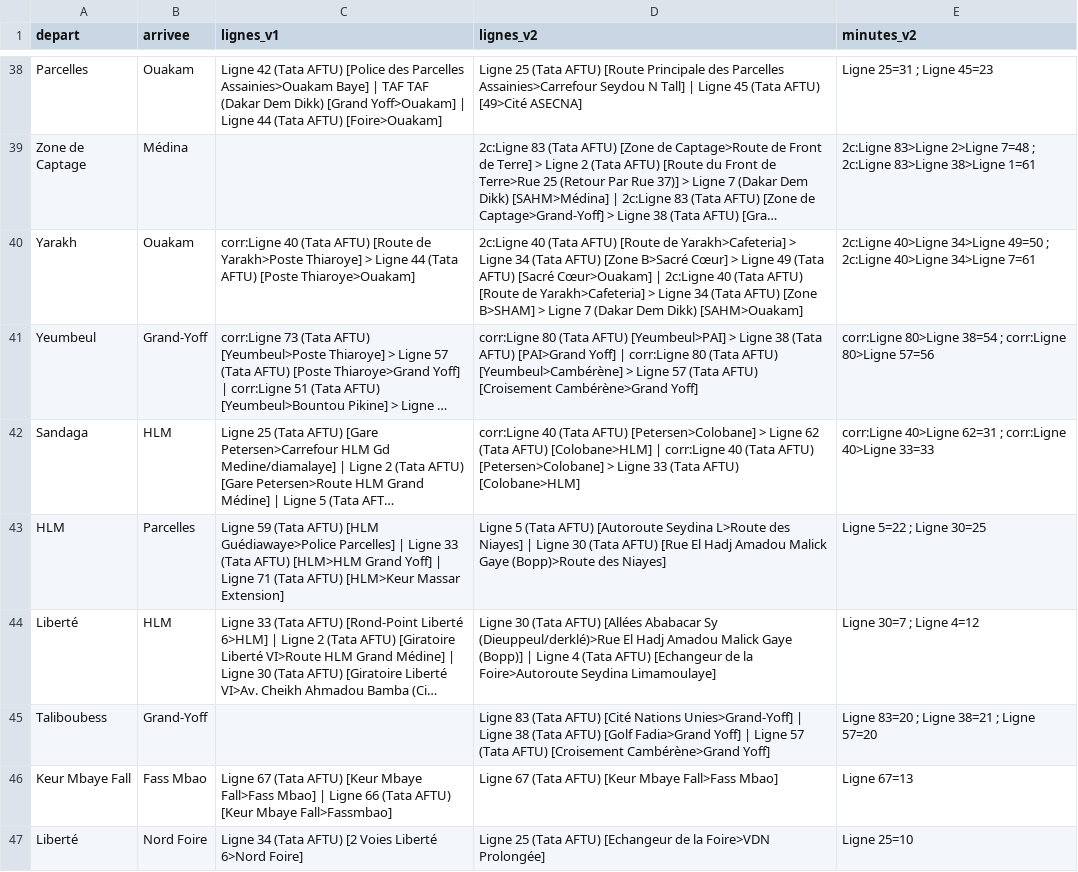
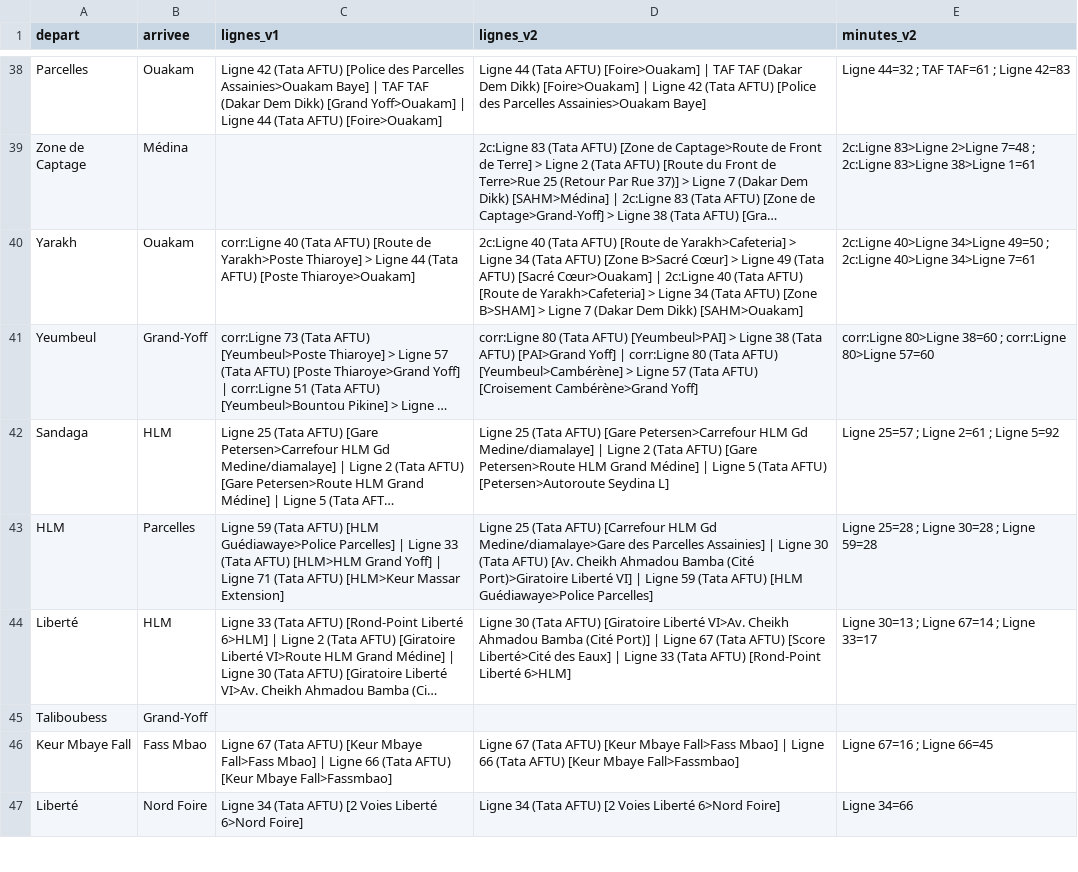
Before and after one commit to chniang/wolof-bus-assistant, a CSV file: data/audit/comparaison_v1_v2.csv, drawn as a sheet; only a part is shown, gaps mark what is left out; long unchanged cells end in …; the diff covers the shown part only; the diff names each change by its address in the sheet, - before the commit and + after, or states it on an @@ line.

```diff
--- a/data/audit/comparaison_v1_v2.csv
+++ b/data/audit/comparaison_v1_v2.csv
-D38 (lignes_v2): Ligne 25 (Tata AFTU) [Route Principale des Parcelles Assainies>Carrefour Seydou N Tall] | Ligne 45 (Tata AFTU) [49>Cité ASECNA]
+D38 (lignes_v2): Ligne 44 (Tata AFTU) [Foire>Ouakam] | TAF TAF (Dakar Dem Dikk) [Foire>Ouakam] | Ligne 42 (Tata AFTU) [Police des Parcelles Assainies>Ouakam Baye]
-E38 (minutes_v2): Ligne 25=31 ; Ligne 45=23
+E38 (minutes_v2): Ligne 44=32 ; TAF TAF=61 ; Ligne 42=83
-E41 (minutes_v2): corr:Ligne 80>Ligne 38=54 ; corr:Ligne 80>Ligne 57=56
+E41 (minutes_v2): corr:Ligne 80>Ligne 38=60 ; corr:Ligne 80>Ligne 57=60
-D42 (lignes_v2): corr:Ligne 40 (Tata AFTU) [Petersen>Colobane] > Ligne 62 (Tata AFTU) [Colobane>HLM] | corr:Ligne 40 (Tata AFTU) [Petersen>Colobane] > Ligne 33 (Tata AFTU) [Colobane>HLM]
+D42 (lignes_v2): Ligne 25 (Tata AFTU) [Gare Petersen>Carrefour HLM Gd Medine/diamalaye] | Ligne 2 (Tata AFTU) [Gare Petersen>Route HLM Grand Médine] | Ligne 5 (Tata AFTU) [Petersen>Autoroute Seydina L]
-E42 (minutes_v2): corr:Ligne 40>Ligne 62=31 ; corr:Ligne 40>Ligne 33=33
+E42 (minutes_v2): Ligne 25=57 ; Ligne 2=61 ; Ligne 5=92
-D43 (lignes_v2): Ligne 5 (Tata AFTU) [Autoroute Seydina L>Route des Niayes] | Ligne 30 (Tata AFTU) [Rue El Hadj Amadou Malick Gaye (Bopp)>Route des Niayes]
+D43 (lignes_v2): Ligne 25 (Tata AFTU) [Carrefour HLM Gd Medine/diamalaye>Gare des Parcelles Assainies] | Ligne 30 (Tata AFTU) [Av. Cheikh Ahmadou Bamba (Cité Port)>Giratoire Liberté VI] | Ligne 59 (Tata AFTU) [HLM Guédiawaye>Police Parcelles]
-E43 (minutes_v2): Ligne 5=22 ; Ligne 30=25
+E43 (minutes_v2): Ligne 25=28 ; Ligne 30=28 ; Ligne 59=28
-D44 (lignes_v2): …(Tata AFTU) [Allées Ababacar Sy (Dieuppeul/derklé)>Rue El Hadj Amadou Malick Gaye (Bopp)] | Ligne 4 (Tata AFTU) [Echangeur de la Foire>Autoroute Seydina Limamoulaye]
+D44 (lignes_v2): …(Tata AFTU) [Giratoire Liberté VI>Av. Cheikh Ahmadou Bamba (Cité Port)] | Ligne 67 (Tata AFTU) [Score Liberté>Cité des Eaux] | Ligne 33 (Tata AFTU) [Rond-Point Liberté 6>HLM]
-E44 (minutes_v2): Ligne 30=7 ; Ligne 4=12
+E44 (minutes_v2): Ligne 30=13 ; Ligne 67=14 ; Ligne 33=17
-D45 (lignes_v2): Ligne 83 (Tata AFTU) [Cité Nations Unies>Grand-Yoff] | Ligne 38 (Tata AFTU) [Golf Fadia>Grand Yoff] | Ligne 57 (Tata AFTU) [Croisement Cambérène>Grand Yoff]
+D45 (lignes_v2): (empty)
-E45 (minutes_v2): Ligne 83=20 ; Ligne 38=21 ; Ligne 57=20
+E45 (minutes_v2): (empty)
-D46 (lignes_v2): …Fall>Fass Mbao]
+D46 (lignes_v2): …Fall>Fass Mbao] | Ligne 66 (Tata AFTU) [Keur Mbaye Fall>Fassmbao]
-E46 (minutes_v2): Ligne 67=13
+E46 (minutes_v2): Ligne 67=16 ; Ligne 66=45
-D47 (lignes_v2): Ligne 25 (Tata AFTU) [Echangeur de la Foire>VDN Prolongée]
+D47 (lignes_v2): Ligne 34 (Tata AFTU) [2 Voies Liberté 6>Nord Foire]
-E47 (minutes_v2): Ligne 25=10
+E47 (minutes_v2): Ligne 34=66
```
Also changed, not shown: 133 edited cells elsewhere in this file, 7 other files.
